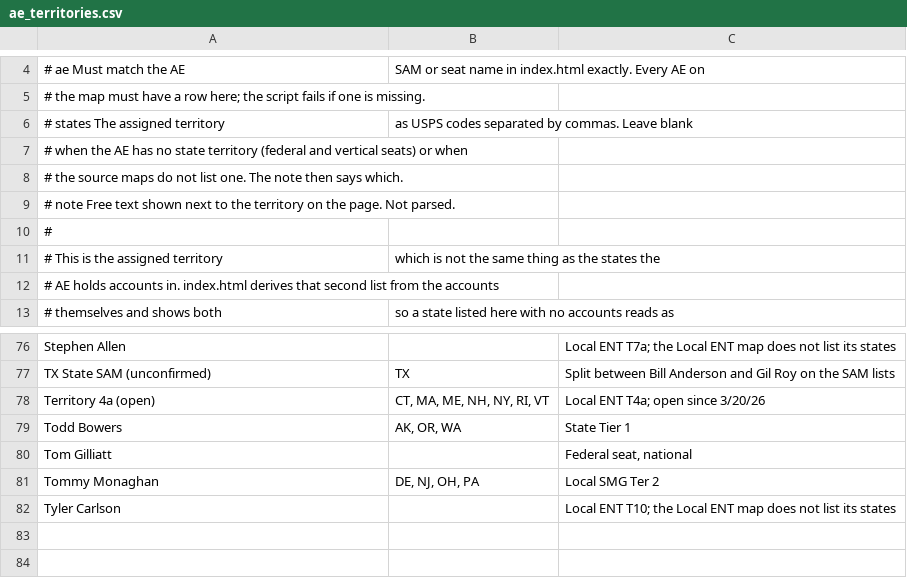
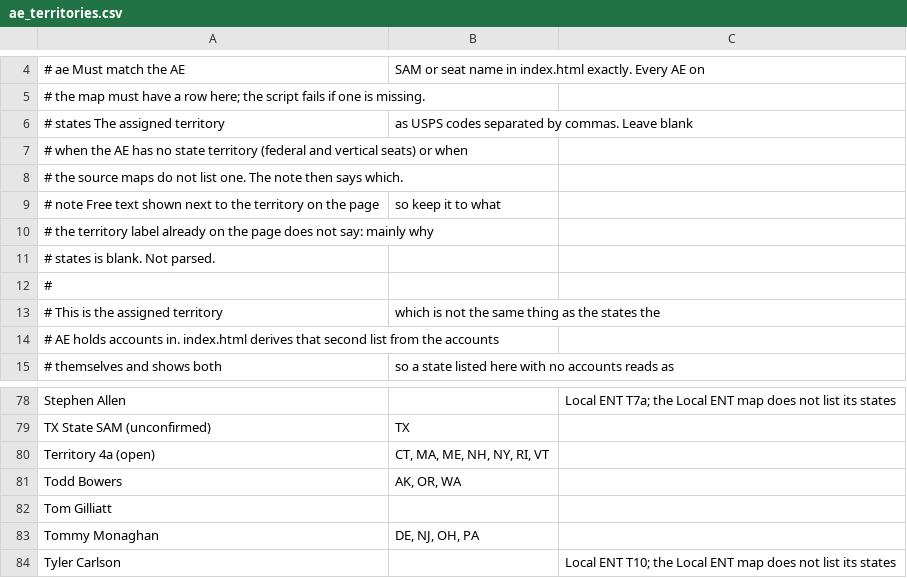
Before and after one commit to savannahlane/xp-planning, a CSV file: tiering/ae_territories.csv, drawn as a sheet; only a part is shown, gaps mark what is left out; addresses are those after the commit; the diff covers the shown part only; the diff names each change by its address in the sheet, - before the commit and + after, or states it on an @@ line.

```diff
--- a/tiering/ae_territories.csv
+++ b/tiering/ae_territories.csv
+row 9: # note Free text shown next to the territory on the page | so keep it to what
-A10: # note Free text shown next to the territory on the page. Not parsed.
+A10: # the territory label already on the page does not say: mainly why
+row 11: # states is blank. Not parsed.
-C79: Split between Bill Anderson and Gil Roy on the SAM lists
+C79: (empty)
-C80: Local ENT T4a; open since 3/20/26
+C80: (empty)
-C81: State Tier 1
+C81: (empty)
-C82: Federal seat, national
+C82: (empty)
-C83: Local SMG Ter 2
+C83: (empty)
```
Also changed, not shown: 36 edited cells elsewhere in this file, 1 other file.
